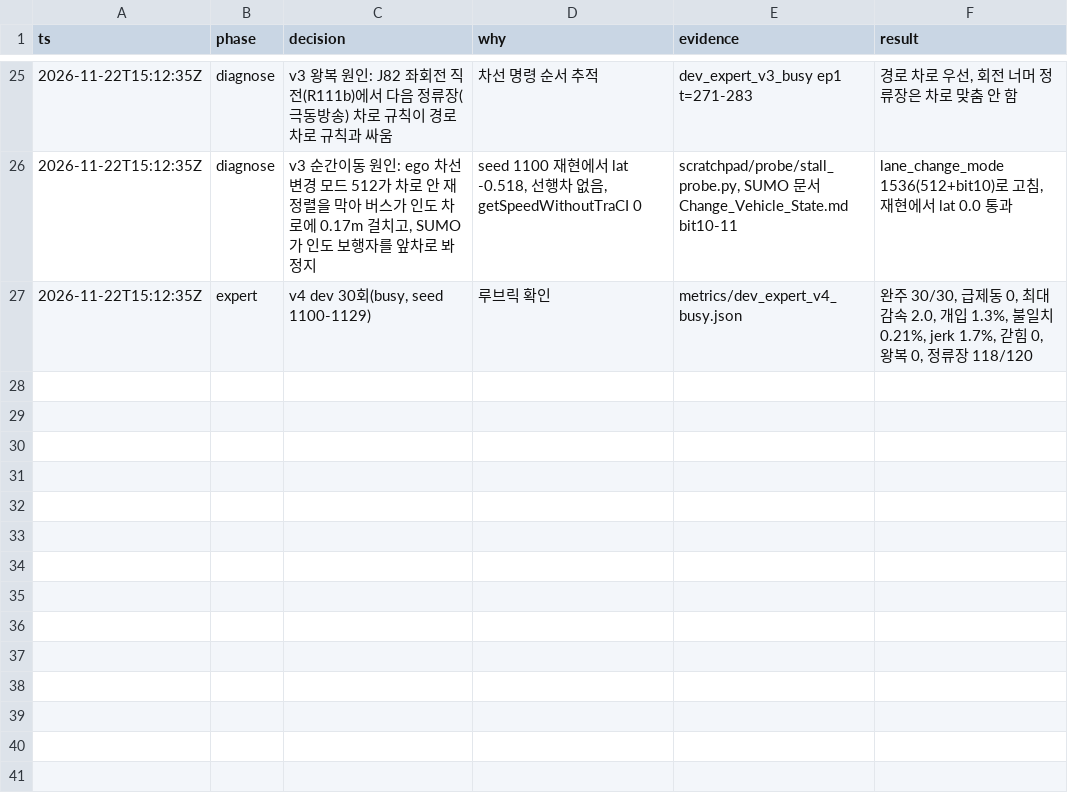
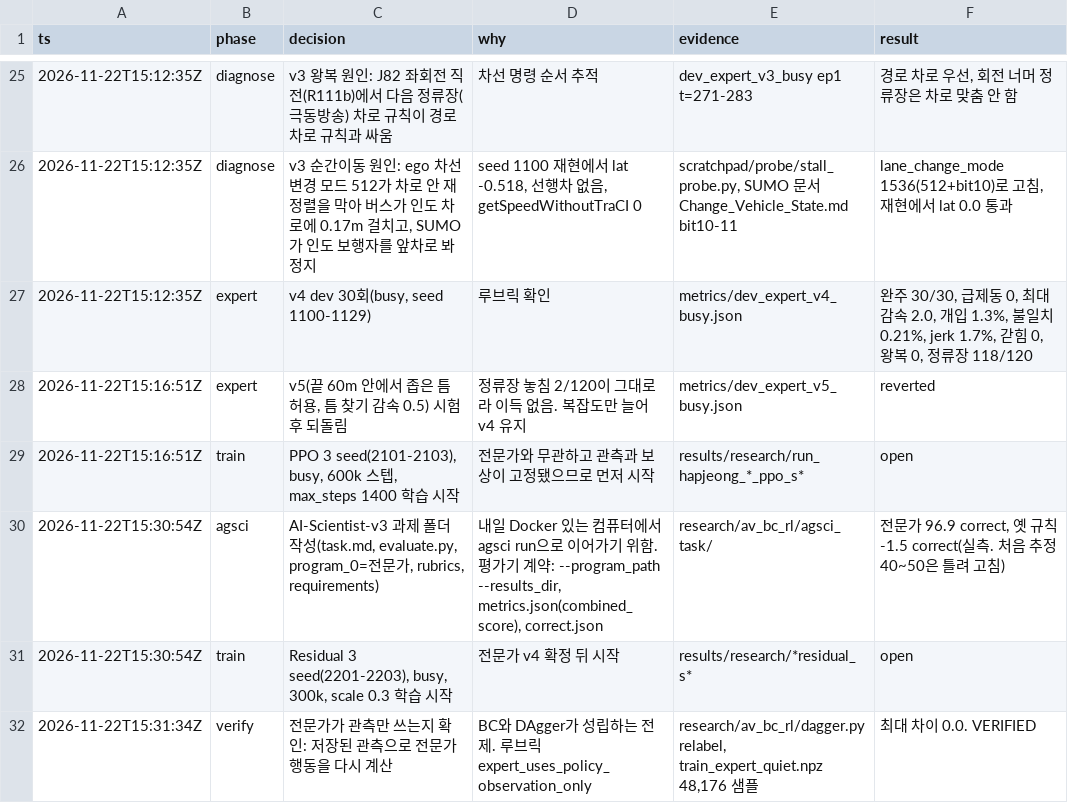
Before and after one commit to kiyong-jung/Artificial-Intelligence-and-Control-for-Autonomous-Driving, a TSV file: research/av_bc_rl/decisions.tsv, drawn as a sheet; only a part is shown, gaps mark what is left out; the diff names each change by its address in the sheet, - before the commit and + after, or states it on an @@ line.

Commit message:
docs(research): AI-Scientist-v3 과제 폴더, DAgger, 비교표, 인수인계 초안 추가
- agsci_task/: task.md, evaluate.py(metrics.json, correct.json), program_0(전문가), rubrics, requirements.
  이 컴퓨터에서 전문가 96.9점, 옛 규칙 -1.5점(둘 다 correct)
- dagger.py: BC 롤아웃의 관측에 전문가 행동을 다시 붙여 데이터에 더하고 BC를 다시 학습
- compare.py: evaluate.py 결과를 학습 seed 평균±표준편차 표로
- training_progress.py: 학습 중 TensorBoard 지표 읽기
- HANDOFF.md: 다른 컴퓨터에서 이어받는 절차(초안)

```diff
--- a/research/av_bc_rl/decisions.tsv
+++ b/research/av_bc_rl/decisions.tsv
+row 28: 2026-11-22T15:16:51Z | expert | v5(끝 60m 안에서 좁은 틈 허용, 틈 찾기 감속 0.5) 시험 후 되돌림 | 정류장 놓침 2/120이 그대로라 이득 없음. 복잡도만 늘어 v4 유지 | metrics/dev_expert_v5_busy.json | reverted
+row 29: 2026-11-22T15:16:51Z | train | PPO 3 seed(2101-2103), busy, 600k 스텝, max_steps 1400 학습 시작 | 전문가와 무관하고 관측과 보상이 고정됐으므로 먼저 시작 | results/research/run_hapjeong_*_ppo_s* | open
+row 30: 2026-11-22T15:30:54Z | agsci | AI-Scientist-v3 과제 폴더 작성(task.md, evaluate.py, program_0=전문가, rubrics, requirements) | 내일 Docker 있는 컴퓨터에서 agsci run으로 이어가기 위함. 평가기 계약: --program_path --results_dir, metrics.json(combined_score), correct.json | research/av_bc_rl/agsci_task/ | 전문가 96.9 correct, 옛 규칙 -1.5 correct(실측. 처음 추정 40~50은 틀려 고침)
+row 31: 2026-11-22T15:30:54Z | train | Residual 3 seed(2201-2203), busy, 300k, scale 0.3 학습 시작 | 전문가 v4 확정 뒤 시작 | results/research/*residual_s* | open
+row 32: 2026-11-22T15:31:34Z | verify | 전문가가 관측만 쓰는지 확인: 저장된 관측으로 전문가 행동을 다시 계산 | BC와 DAgger가 성립하는 전제. 루브릭 expert_uses_policy_observation_only | research/av_bc_rl/dagger.py relabel, train_expert_quiet.npz 48,176 샘플 | 최대 차이 0.0. VERIFIED
```
Also changed, not shown: 12 other files.
